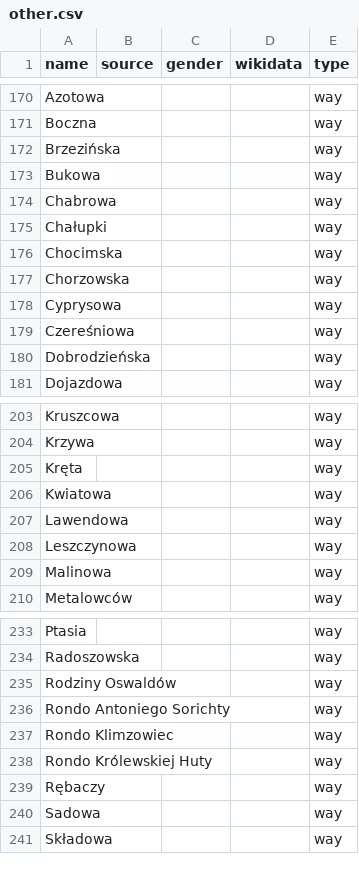
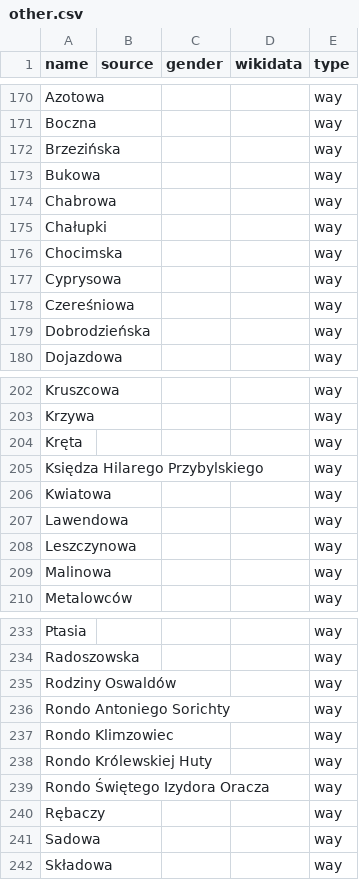
Before and after one commit to EqualStreetNames/equalstreetnames-chorzow, a CSV file: data/other.csv, drawn as a sheet; only a part is shown, gaps mark what is left out; removed rows and columns are numbered as before the commit, all else as after; the diff names each change by its address in the sheet, - before the commit and + after, or states it on an @@ line.

```diff
--- a/data/other.csv
+++ b/data/other.csv
-row 177: Chorzowska |  |  |  | way
+row 205: Księdza Hilarego Przybylskiego |  |  |  | way
+row 239: Rondo Świętego Izydora Oracza |  |  |  | way
```
Also changed, not shown: data/gender.csv, 3 other files.
